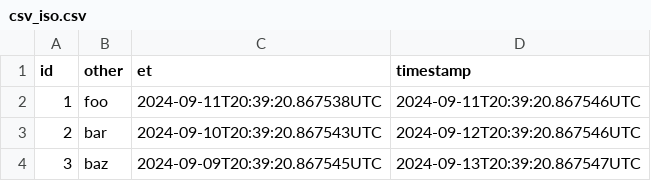
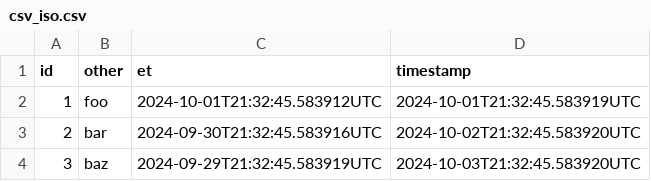
Before and after one commit to MatsMoll/aligned, a CSV file: test_data/data/csv_iso.csv, drawn as a sheet.

```diff
--- a/test_data/data/csv_iso.csv
+++ b/test_data/data/csv_iso.csv
@@ -1,4 +1,4 @@
 id,other,et,timestamp
-1,foo,2024-09-11T20:39:20.867538UTC,2024-09-11T20:39:20.867546UTC
-2,bar,2024-09-10T20:39:20.867543UTC,2024-09-12T20:39:20.867546UTC
-3,baz,2024-09-09T20:39:20.867545UTC,2024-09-13T20:39:20.867547UTC
+1,foo,2024-10-01T21:32:45.583912UTC,2024-10-01T21:32:45.583919UTC
+2,bar,2024-09-30T21:32:45.583916UTC,2024-10-02T21:32:45.583920UTC
+3,baz,2024-09-29T21:32:45.583919UTC,2024-10-03T21:32:45.583920UTC
```
Also changed, not shown: 19 other files.
